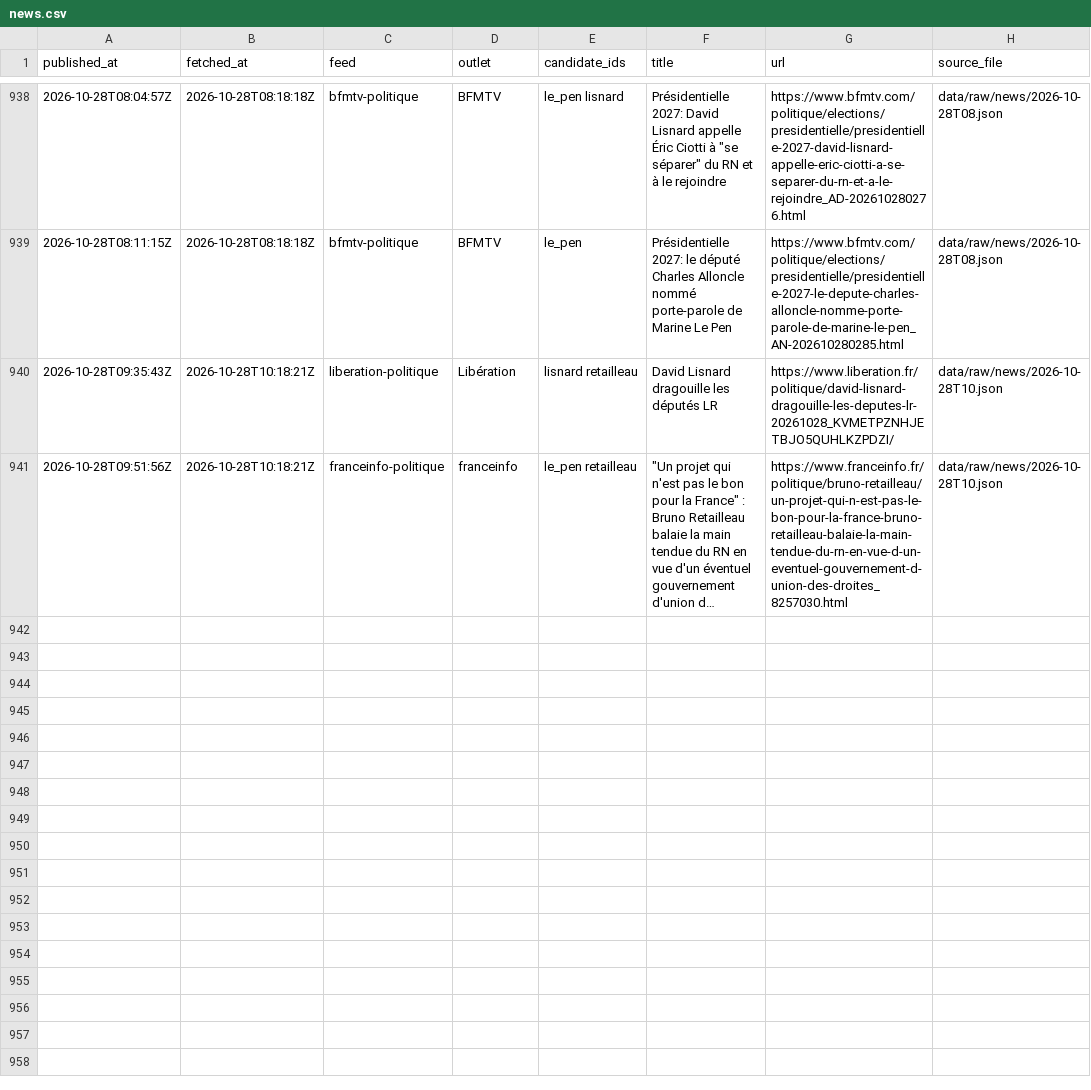
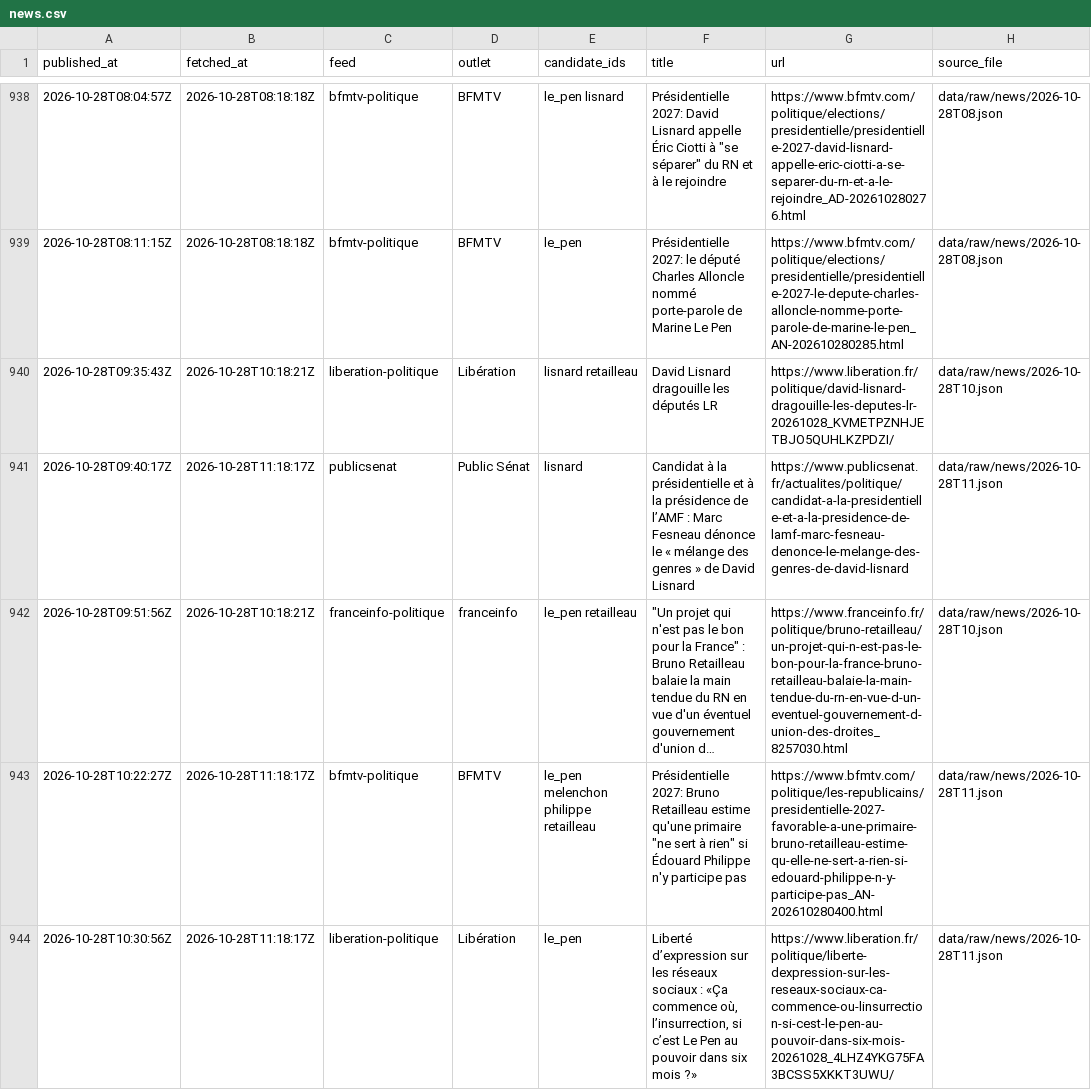
Before and after one commit to Hebilicious/fr2027-forecaster, a CSV file: data/clean/news.csv, drawn as a sheet; only a part is shown, gaps mark what is left out; long unchanged cells end in …; the diff covers the shown part only; the diff names each change by its address in the sheet, - before the commit and + after, or states it on an @@ line.

```diff
--- a/data/clean/news.csv
+++ b/data/clean/news.csv
+row 941: 2026-10-28T09:40:17Z | 2026-10-28T11:18:17Z | publicsenat | Public Sénat | lisnard | Candidat à la présidentielle et à la présidence de l’AMF : Marc Fesneau dénonce le « mélange des genres » de David Lisnard | https://www.publicsenat.fr/actualites/politique/candidat-a-la-presidentielle-et-a-la-presidence-de-lamf-marc-fesneau-denonce-le-melange-des-genres-de-david-lisnard | data/raw/news/2026-10-28T11.json
+row 943: 2026-10-28T10:22:27Z | 2026-10-28T11:18:17Z | bfmtv-politique | BFMTV | le_pen melenchon philippe retailleau | Présidentielle 2027: Bruno Retailleau estime qu'une primaire "ne sert à rien" si Édouard Philippe n'y participe pas | https://www.bfmtv.com/politique/les-republicains/presidentielle-2027-favorable-a-une-primaire-bruno-retailleau-estime-qu-elle-ne-sert-a-rien-si-edouard-philippe-n-y-participe-pas_AN-202610280400.html | data/raw/news/2026-10-28T11.json
+row 944: 2026-10-28T10:30:56Z | 2026-10-28T11:18:17Z | liberation-politique | Libération | le_pen | Liberté d’expression sur les réseaux sociaux : «Ça commence où, l’insurrection, si c’est Le Pen au pouvoir dans six mois ?» | https://www.liberation.fr/politique/liberte-dexpression-sur-les-reseaux-sociaux-ca-commence-ou-linsurrection-si-cest-le-pen-au-pouvoir-dans-six-mois-20261028_4LHZ4YKG75FA3BCSS5XKKT3UWU/ | data/raw/news/2026-10-28T11.json
```
Also changed, not shown: 3 added rows elsewhere in this file, 5 other files.
